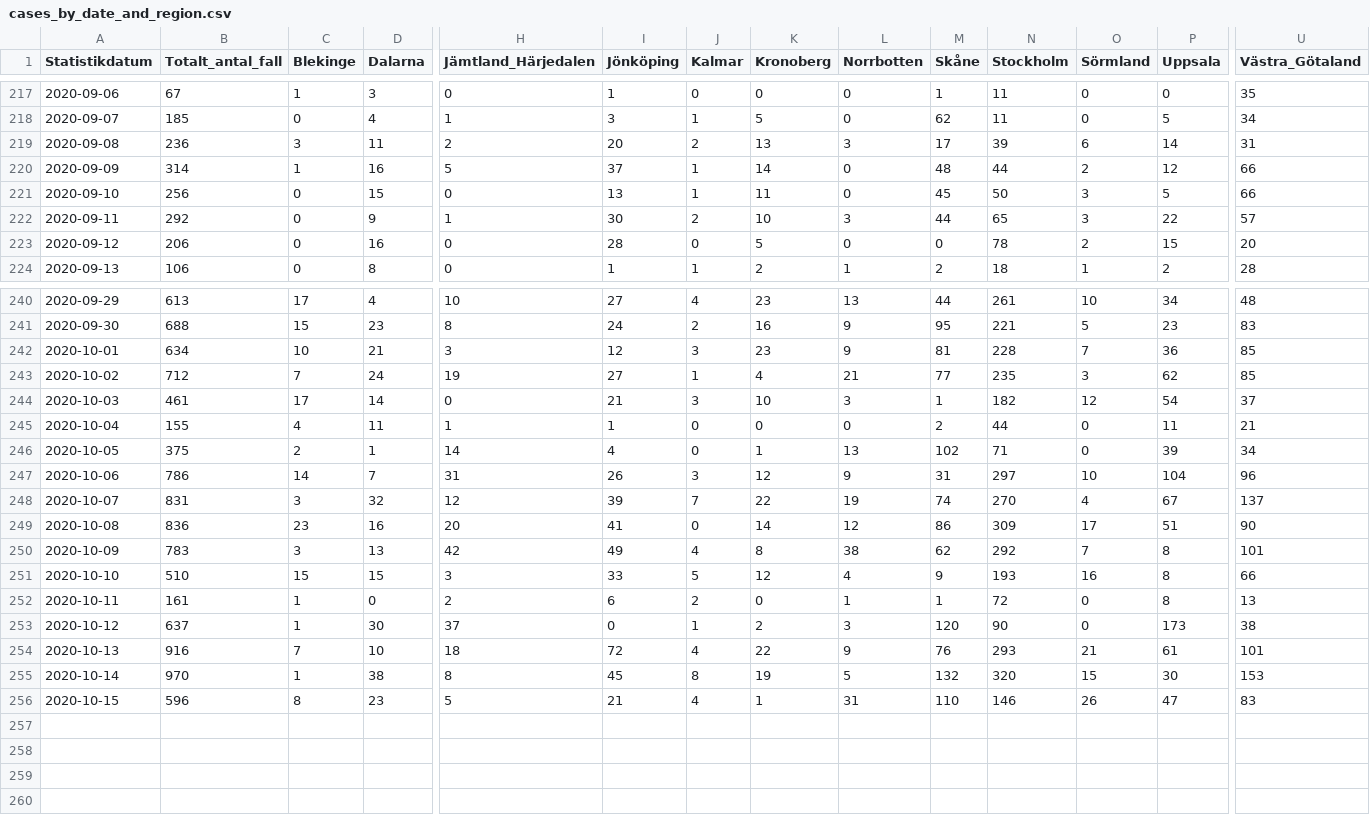
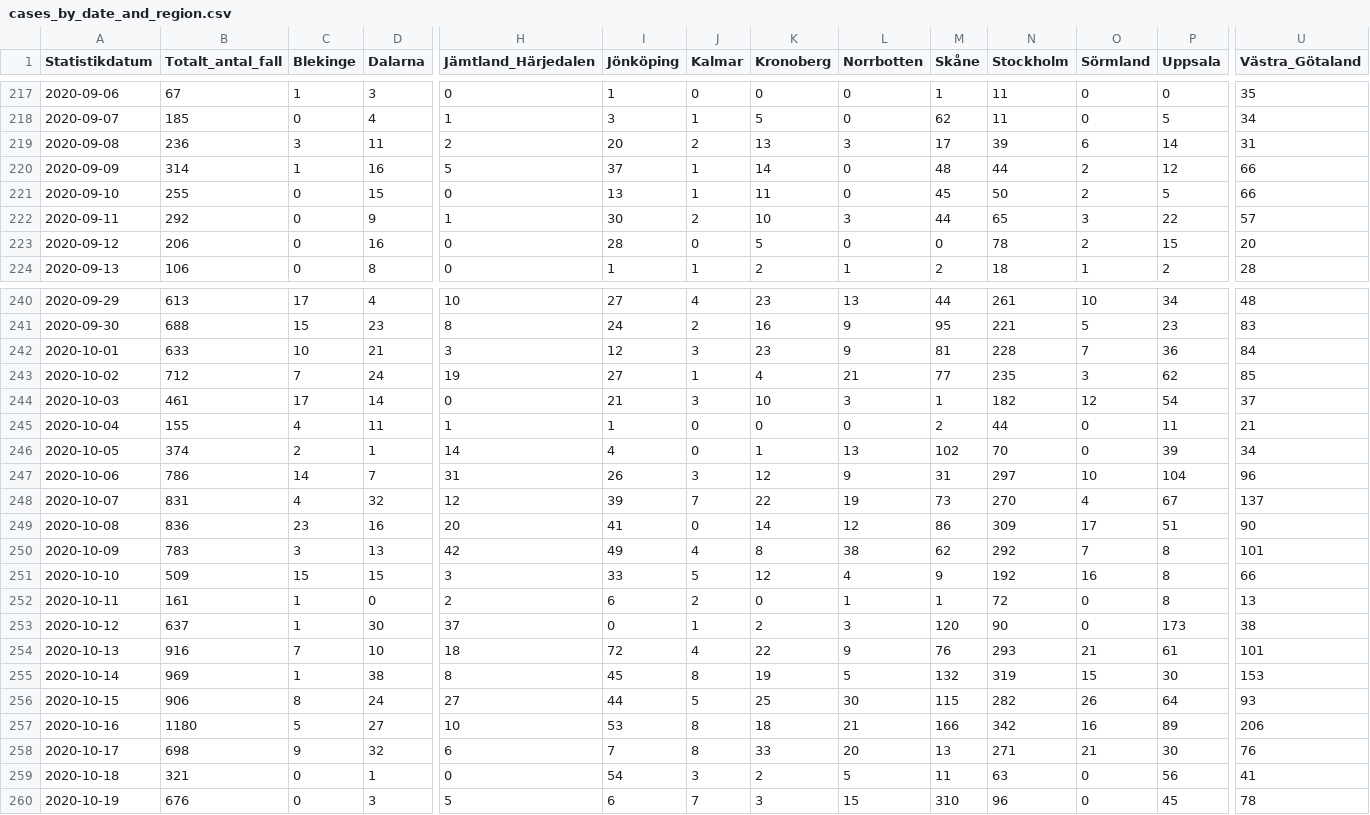
Before and after one commit to shortlisted/covid-19-sweden, a CSV file: cases_by_date_and_region.csv, drawn as a sheet; only a part is shown, gaps mark what is left out; rows hold the shown columns only; the diff covers the shown part only; the diff names each change by its address in the sheet, - before the commit and + after, or states it on an @@ line.

Commit message:
October 20, Swedish covid-19 data

```diff
--- a/cases_by_date_and_region.csv
+++ b/cases_by_date_and_region.csv
-B221 (Totalt_antal_fall): 256
+B221 (Totalt_antal_fall): 255
-O221 (Sörmland): 3
+O221 (Sörmland): 2
-B242 (Totalt_antal_fall): 634
+B242 (Totalt_antal_fall): 633
-U242 (Västra_Götaland): 85
+U242 (Västra_Götaland): 84
-B246 (Totalt_antal_fall): 375
+B246 (Totalt_antal_fall): 374
-N246 (Stockholm): 71
+N246 (Stockholm): 70
-C248 (Blekinge): 3
+C248 (Blekinge): 4
-M248 (Skåne): 74
+M248 (Skåne): 73
-B251 (Totalt_antal_fall): 510
+B251 (Totalt_antal_fall): 509
-N251 (Stockholm): 193
+N251 (Stockholm): 192
-B255 (Totalt_antal_fall): 970
+B255 (Totalt_antal_fall): 969
-N255 (Stockholm): 320
+N255 (Stockholm): 319
-B256 (Totalt_antal_fall): 596
+B256 (Totalt_antal_fall): 906
-D256 (Dalarna): 23
+D256 (Dalarna): 24
-H256 (Jämtland_Härjedalen): 5
+H256 (Jämtland_Härjedalen): 27
-I256 (Jönköping): 21
+I256 (Jönköping): 44
-J256 (Kalmar): 4
+J256 (Kalmar): 5
-K256 (Kronoberg): 1
+K256 (Kronoberg): 25
-L256 (Norrbotten): 31
+L256 (Norrbotten): 30
-M256 (Skåne): 110
+M256 (Skåne): 115
-N256 (Stockholm): 146
+N256 (Stockholm): 282
-P256 (Uppsala): 47
+P256 (Uppsala): 64
-U256 (Västra_Götaland): 83
+U256 (Västra_Götaland): 93
+row 257: 2020-10-16 | 1180 | 5 | 27 | 10 | 53 | 8 | 18 | 21 | 166 | 342 | 16 | 89 | 206
+row 258: 2020-10-17 | 698 | 9 | 32 | 6 | 7 | 8 | 33 | 20 | 13 | 271 | 21 | 30 | 76
+row 259: 2020-10-18 | 321 | 0 | 1 | 0 | 54 | 3 | 2 | 5 | 11 | 63 | 0 | 56 | 41
+row 260: 2020-10-19 | 676 | 0 | 3 | 5 | 6 | 7 | 3 | 15 | 310 | 96 | 0 | 45 | 78
```
Also changed, not shown: 4 edited cells elsewhere in this file, ICU_by_date.csv, deaths_by_date.csv, 3 other files.
